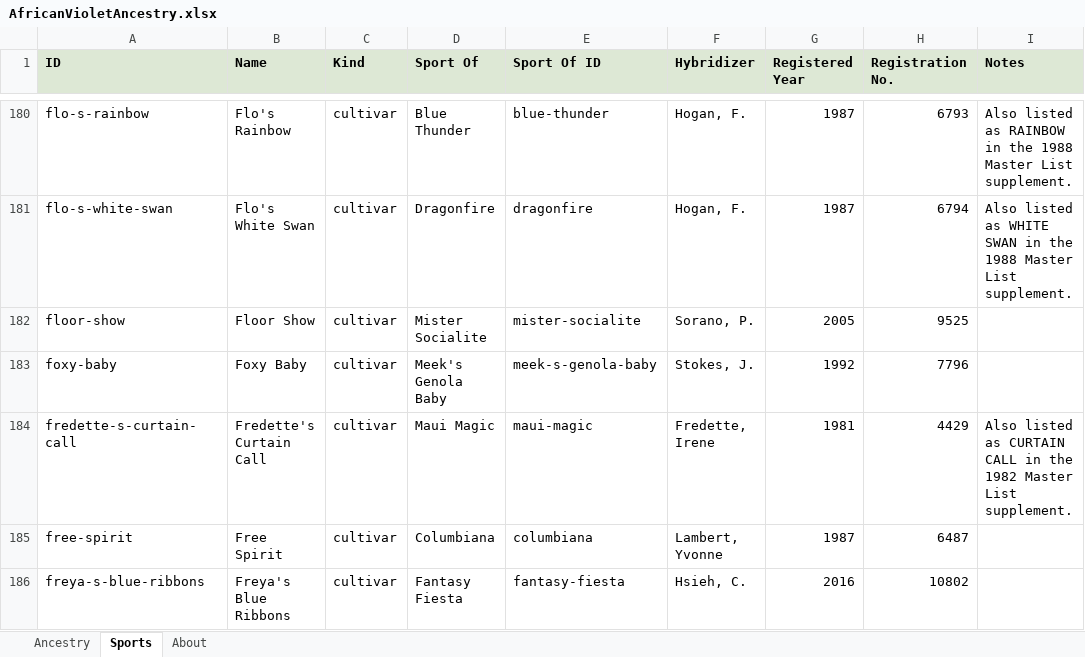
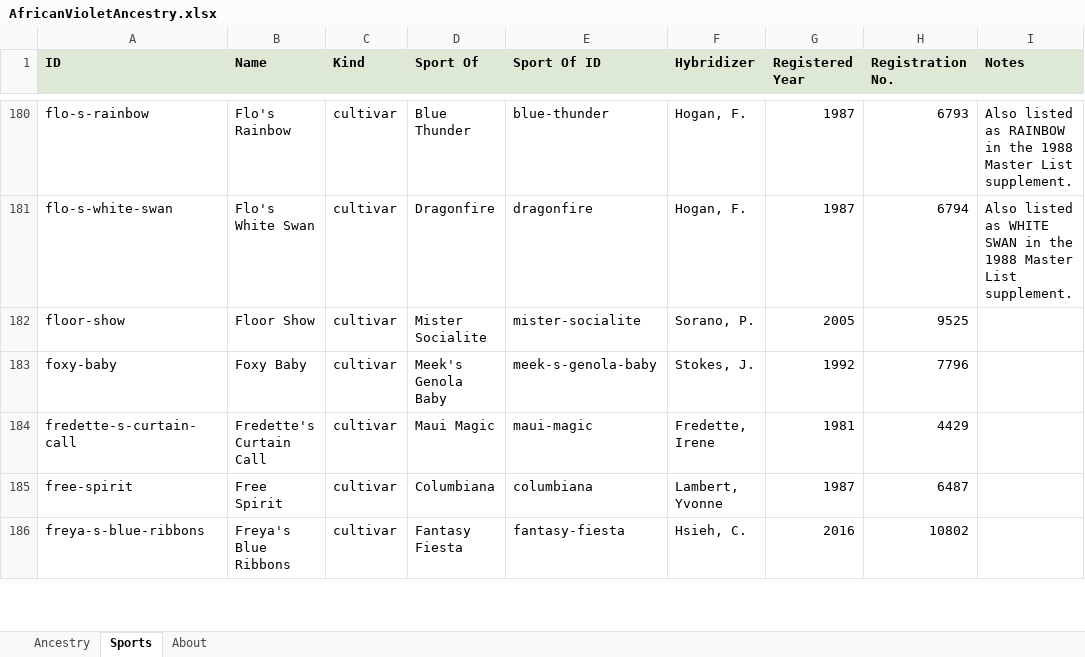
Before and after one commit to Saintpaulia-Ancestry-Project/AncestrySearch, an Excel workbook: site/downloads/AfricanVioletAncestry.xlsx, sheet Sports, drawn as a sheet; only a part is shown, gaps mark what is left out; values as stored, in another font and other column widths than the file's, no borders; the diff names each change by its address in the sheet, - before the commit and + after, or states it on an @@ line.

```diff
--- a/site/downloads/AfricanVioletAncestry.xlsx (sheet Sports)
+++ b/site/downloads/AfricanVioletAncestry.xlsx (sheet Sports)
-I184 (Notes): Also listed as CURTAIN CALL in the 1982 Master List supplement.
+I184 (Notes): (empty)
```
Also changed, not shown: sheet Ancestry, sheet About, 19 other files.
